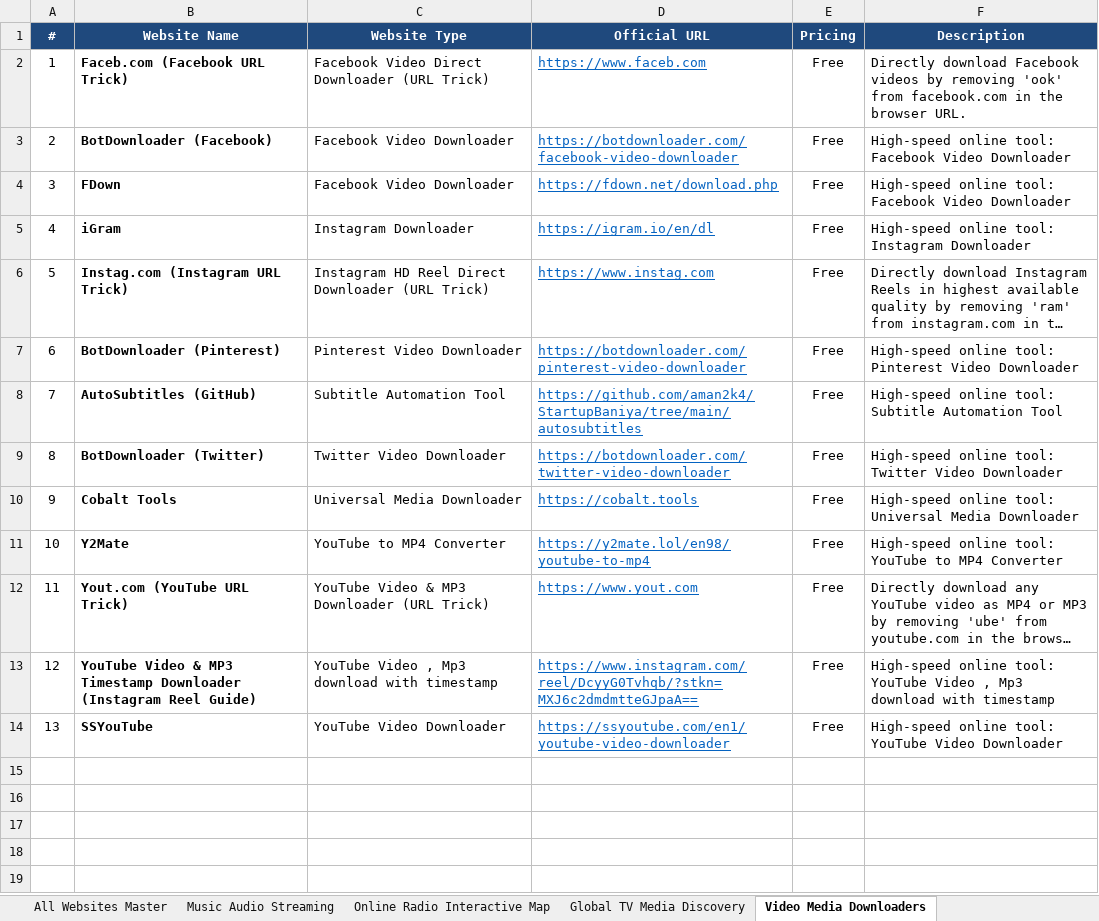
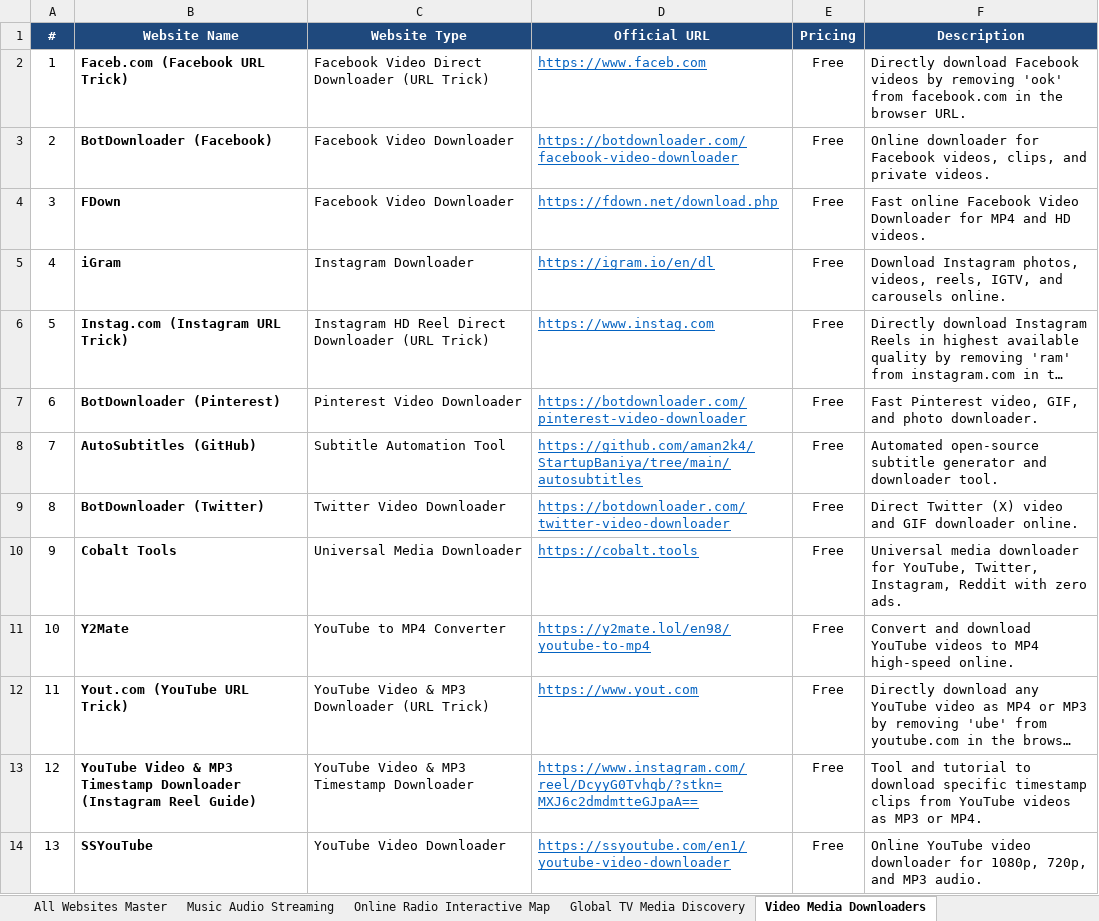
Before and after one commit to Satyenderparihar/Websites-Scrapes-Manually, an Excel workbook: 📊 Websites_Master_List.xlsx, sheet Video Media Downloaders, drawn as a sheet; long unchanged cells end in …; values as stored, in another font and other column widths than the file's, no borders; the diff names each change by its address in the sheet, - before the commit and + after, or states it on an @@ line.

Commit message:
feat: deep sub-categorization of courses across 13 tracks and 224 curated tools

```diff
--- a/📊 Websites_Master_List.xlsx (sheet Video Media Downloaders)
+++ b/📊 Websites_Master_List.xlsx (sheet Video Media Downloaders)
-F3 (Description): High-speed online tool: Facebook Video Downloader
+F3 (Description): Online downloader for Facebook videos, clips, and private videos.
-F4 (Description): High-speed online tool: Facebook Video Downloader
+F4 (Description): Fast online Facebook Video Downloader for MP4 and HD videos.
-F5 (Description): High-speed online tool: Instagram Downloader
+F5 (Description): Download Instagram photos, videos, reels, IGTV, and carousels online.
-F7 (Description): High-speed online tool: Pinterest Video Downloader
+F7 (Description): Fast Pinterest video, GIF, and photo downloader.
-F8 (Description): High-speed online tool: Subtitle Automation Tool
+F8 (Description): Automated open-source subtitle generator and downloader tool.
-F9 (Description): High-speed online tool: Twitter Video Downloader
+F9 (Description): Direct Twitter (X) video and GIF downloader online.
-F10 (Description): High-speed online tool: Universal Media Downloader
+F10 (Description): Universal media downloader for YouTube, Twitter, Instagram, Reddit with zero ads.
-F11 (Description): High-speed online tool: YouTube to MP4 Converter
+F11 (Description): Convert and download YouTube videos to MP4 high-speed online.
-C13 (Website Type): YouTube Video , Mp3 download with timestamp
+C13 (Website Type): YouTube Video & MP3 Timestamp Downloader
-F13 (Description): High-speed online tool: YouTube Video , Mp3 download with timestamp
+F13 (Description): Tool and tutorial to download specific timestamp clips from YouTube videos as MP3 or MP4.
-F14 (Description): High-speed online tool: YouTube Video Downloader
+F14 (Description): Online YouTube video downloader for 1080p, 720p, and MP3 audio.
```
Also changed, not shown: sheet All Websites Master, sheet Free Courses Learning Platfo, sheet Web Utilities Productivity, 8 other files.
